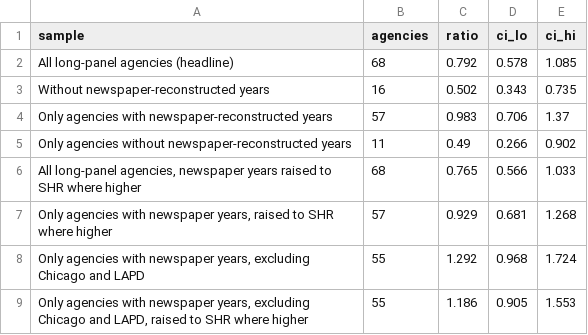
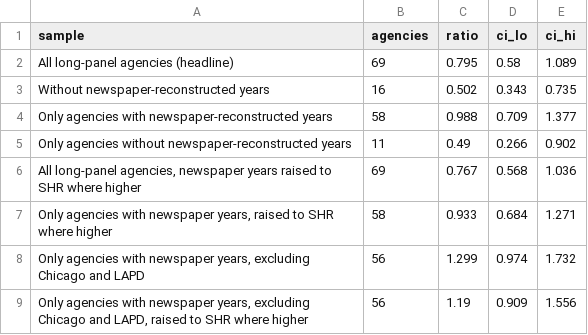
Before and after one commit to jnixy/agency-level-fatal-OIS, a CSV file: output/tables/era_ratio_sensitivity.csv, drawn as a sheet.

```diff
--- a/output/tables/era_ratio_sensitivity.csv
+++ b/output/tables/era_ratio_sensitivity.csv
@@ -1,9 +1,9 @@
 sample,agencies,ratio,ci_lo,ci_hi
-All long-panel agencies (headline),68,0.792,0.578,1.085
+All long-panel agencies (headline),69,0.795,0.58,1.089
 Without newspaper-reconstructed years,16,0.502,0.343,0.735
-Only agencies with newspaper-reconstructed years,57,0.983,0.706,1.37
+Only agencies with newspaper-reconstructed years,58,0.988,0.709,1.377
 Only agencies without newspaper-reconstructed years,11,0.49,0.266,0.902
-"All long-panel agencies, newspaper years raised to SHR where higher",68,0.765,0.566,1.033
-"Only agencies with newspaper years, raised to SHR where higher",57,0.929,0.681,1.268
-"Only agencies with newspaper years, excluding Chicago and LAPD",55,1.292,0.968,1.724
-"Only agencies with newspaper years, excluding Chicago and LAPD, raised to SHR where higher",55,1.186,0.905,1.553
+"All long-panel agencies, newspaper years raised to SHR where higher",69,0.767,0.568,1.036
+"Only agencies with newspaper years, raised to SHR where higher",58,0.933,0.684,1.271
+"Only agencies with newspaper years, excluding Chicago and LAPD",56,1.299,0.974,1.732
+"Only agencies with newspaper years, excluding Chicago and LAPD, raised to SHR where higher",56,1.19,0.909,1.556
```
Also changed, not shown: output/tables/sampling_frame.csv, output/tables/sampling_frame_coverage.csv, 22 other files.
